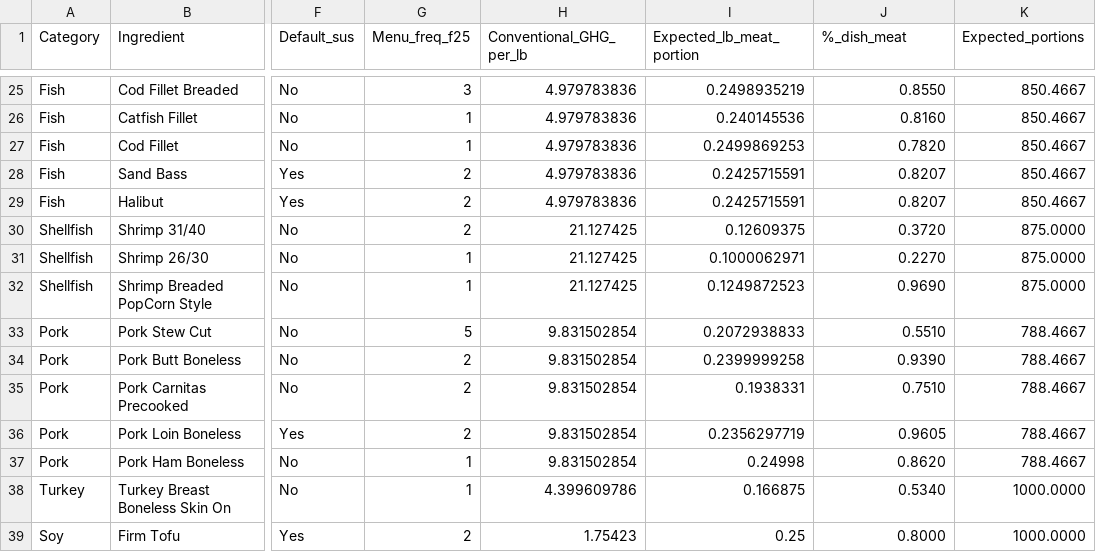
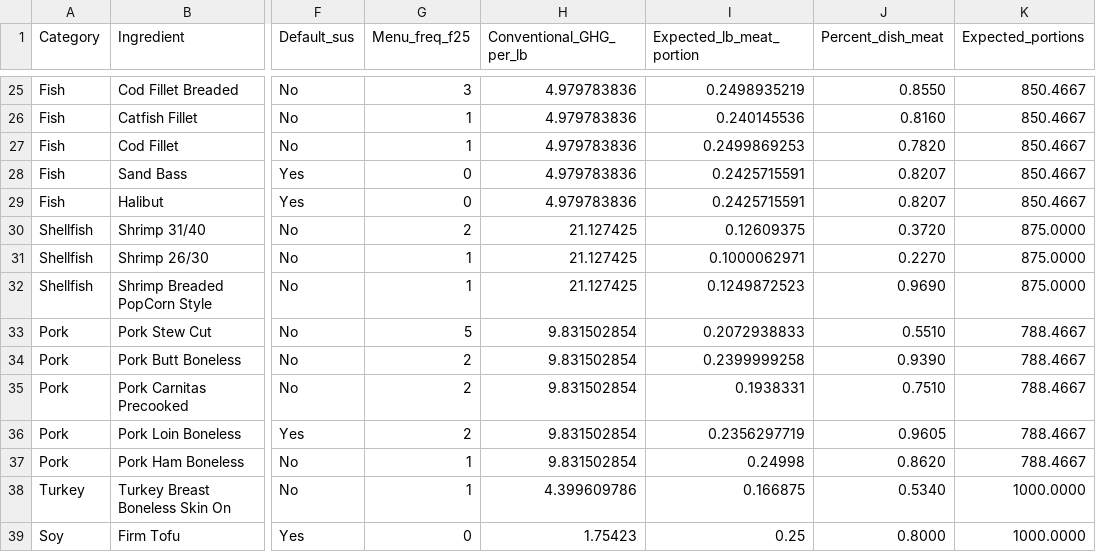
Before and after one commit to celestebasken/menustuff, a CSV file: MenuFreq/Hypothetical_Proteins/optimization_data_hypotheticals.csv, drawn as a sheet; only a part is shown, gaps mark what is left out; the diff names each change by its address in the sheet, - before the commit and + after, or states it on an @@ line.

```diff
--- a/MenuFreq/Hypothetical_Proteins/optimization_data_hypotheticals.csv
+++ b/MenuFreq/Hypothetical_Proteins/optimization_data_hypotheticals.csv
-J1: %_dish_meat
+J1: Percent_dish_meat
-G28:G29 (Menu_freq_f25): 2
+G28:G29 (Menu_freq_f25): 0
-G39 (Menu_freq_f25): 2
+G39 (Menu_freq_f25): 0
```
Also changed, not shown: MenuFreq/Hypothetical_Proteins/optimization_scenario3v2.csv, 4 other files.
